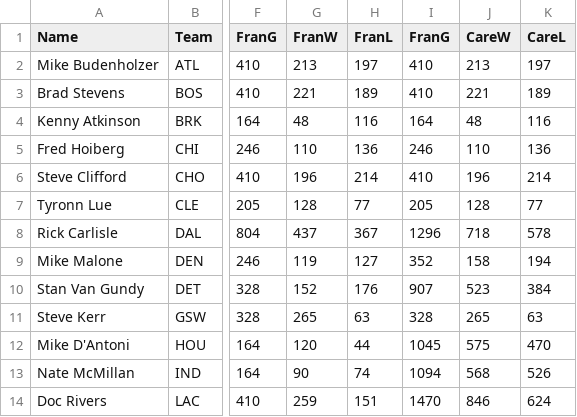
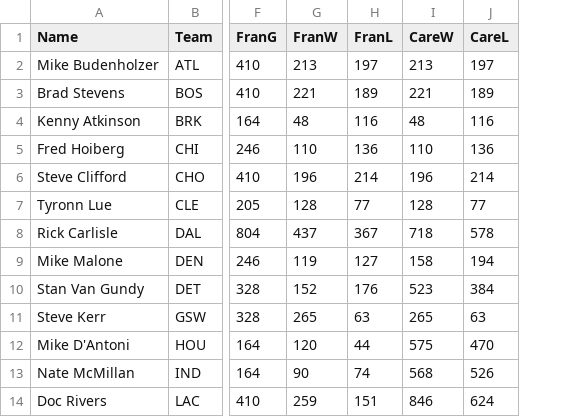
Before and after one commit to carissaallen/NBA-Database, a CSV file: CSV_Files/Coach_Stats.csv, drawn as a sheet; only a part is shown, gaps mark what is left out; the diff names each change by its address in the sheet, - before the commit and + after, or states it on an @@ line.

Commit message:
Create Coach_Stats table

```diff
--- a/CSV_Files/Coach_Stats.csv
+++ b/CSV_Files/Coach_Stats.csv
-column I (FranG), rows 2-14: 410 | 410 | 164 | 246 | 410 | 205 | 1296 | 352 | 907 | 328 | 1045 | 1094 | 1470
```
Also changed, not shown: 2 other files.
